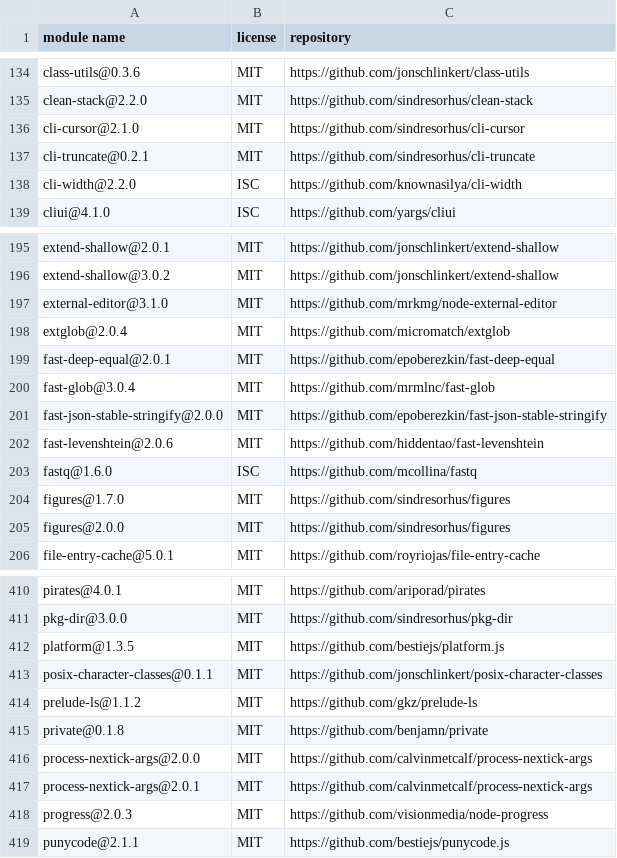
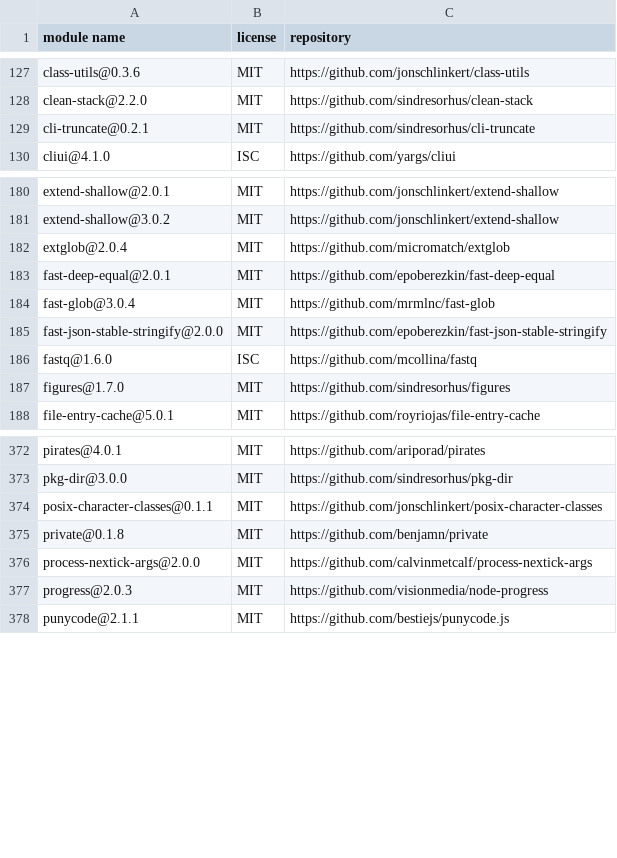
Before and after one commit to iTonyYo/flatten-folder-cli, a CSV file: docs/licenses-development.csv, drawn as a sheet; only a part is shown, gaps mark what is left out; the diff covers the shown part only.

```diff
--- a/docs/licenses-development.csv
+++ b/docs/licenses-development.csv
@@ -135,5 +128,3 @@
 "clean-stack@2.2.0","MIT","https://github.com/sindresorhus/clean-stack"
-"cli-cursor@2.1.0","MIT","https://github.com/sindresorhus/cli-cursor"
 "cli-truncate@0.2.1","MIT","https://github.com/sindresorhus/cli-truncate"
-"cli-width@2.2.0","ISC","https://github.com/knownasilya/cli-width"
 "cliui@4.1.0","ISC","https://github.com/yargs/cliui"
@@ -196,3 +181,2 @@
 "extend-shallow@3.0.2","MIT","https://github.com/jonschlinkert/extend-shallow"
-"external-editor@3.1.0","MIT","https://github.com/mrkmg/node-external-editor"
 "extglob@2.0.4","MIT","https://github.com/micromatch/extglob"
@@ -201,6 +185,4 @@
 "fast-json-stable-stringify@2.0.0","MIT","https://github.com/epoberezkin/fast-json-stable-stringify"
-"fast-levenshtein@2.0.6","MIT","https://github.com/hiddentao/fast-levenshtein"
 "fastq@1.6.0","ISC","https://github.com/mcollina/fastq"
 "figures@1.7.0","MIT","https://github.com/sindresorhus/figures"
-"figures@2.0.0","MIT","https://github.com/sindresorhus/figures"
 "file-entry-cache@5.0.1","MIT","https://github.com/royriojas/file-entry-cache"
@@ -411,8 +373,5 @@
 "pkg-dir@3.0.0","MIT","https://github.com/sindresorhus/pkg-dir"
-"platform@1.3.5","MIT","https://github.com/bestiejs/platform.js"
 "posix-character-classes@0.1.1","MIT","https://github.com/jonschlinkert/posix-character-classes"
-"prelude-ls@1.1.2","MIT","https://github.com/gkz/prelude-ls"
 "private@0.1.8","MIT","https://github.com/benjamn/private"
 "process-nextick-args@2.0.0","MIT","https://github.com/calvinmetcalf/process-nextick-args"
-"process-nextick-args@2.0.1","MIT","https://github.com/calvinmetcalf/process-nextick-args"
 "progress@2.0.3","MIT","https://github.com/visionmedia/node-progress"
```
Also changed, not shown: 4 added rows, 49 removed rows and 4 edited cells elsewhere in this file, 12 other files.
